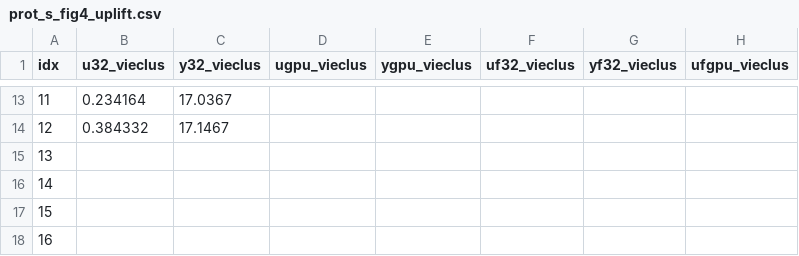
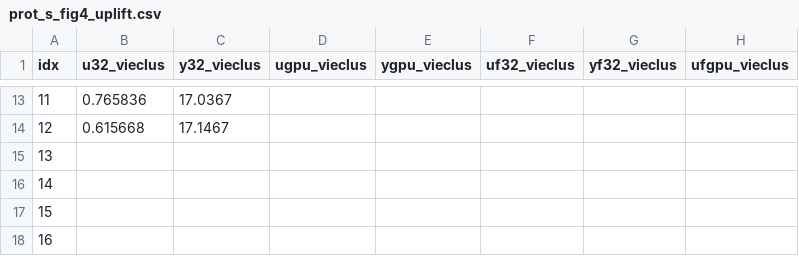
Before and after one commit to ClusterBenchmark/ClusterBenchmark, a CSV file: paper/data/prot_s_fig4_uplift.csv, drawn as a sheet; only a part is shown, gaps mark what is left out; the diff covers the shown part only; the diff names each change by its address in the sheet, - before the commit and + after, or states it on an @@ line.

```diff
--- a/paper/data/prot_s_fig4_uplift.csv
+++ b/paper/data/prot_s_fig4_uplift.csv
-B13 (u32_vieclus): 0.234164
+B13 (u32_vieclus): 0.765836
-B14 (u32_vieclus): 0.384332
+B14 (u32_vieclus): 0.615668
```
Also changed, not shown: 93 edited cells elsewhere in this file, paper/data/prot_a_efficiency.csv, paper/data/prot_a_gt_f1_strip.csv, 7 other files.
